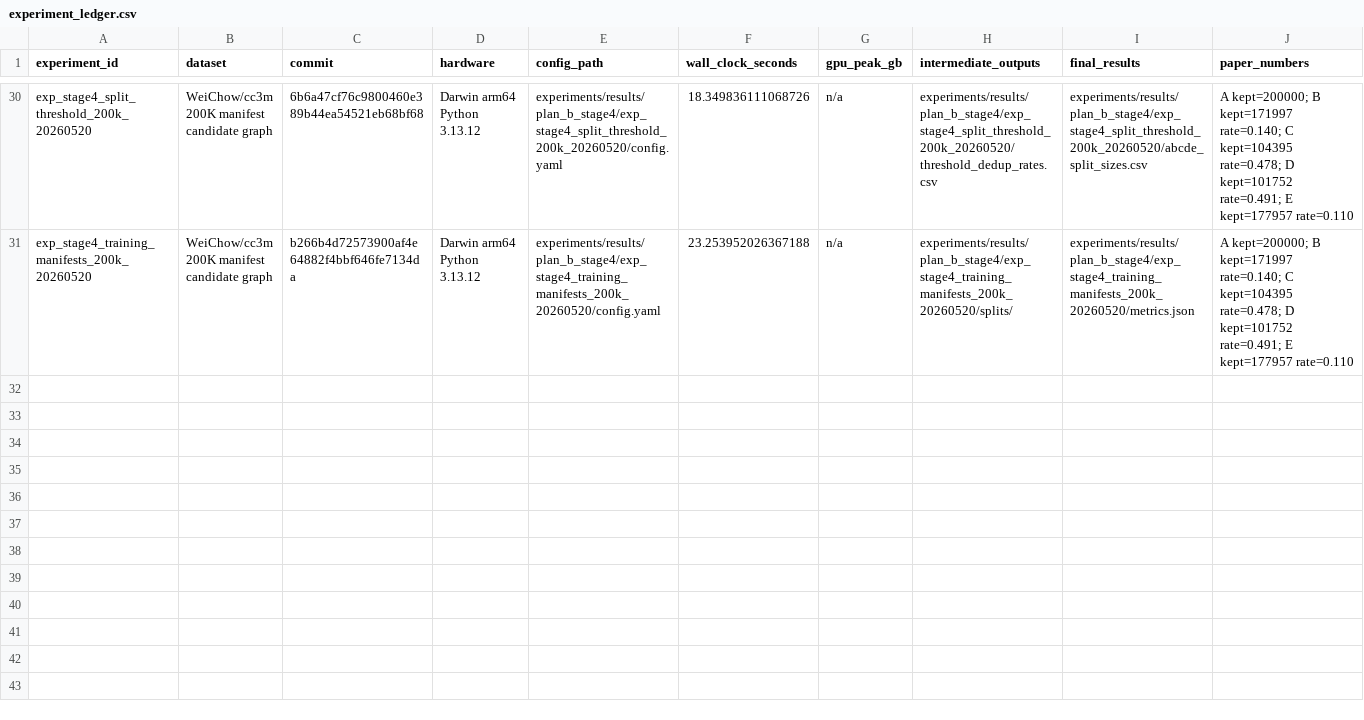
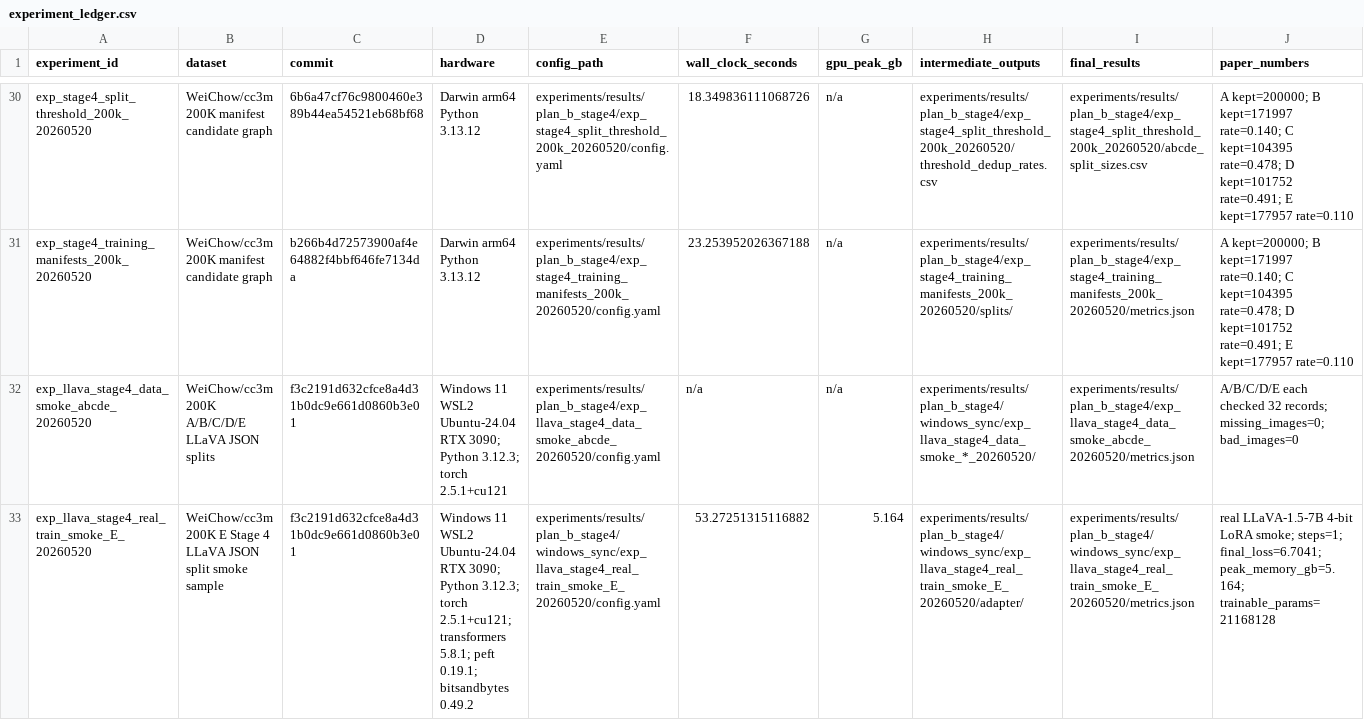
Before and after one commit to xiaoyu-ops/MMdedup, a CSV file: docs/stage4_dashboard/data/experiment_ledger.csv, drawn as a sheet; only a part is shown, gaps mark what is left out; rows hold the shown columns only; the diff names each change by its address in the sheet, - before the commit and + after, or states it on an @@ line.

Commit message:
Record LLaVA Stage 4 smoke results

```diff
--- a/docs/stage4_dashboard/data/experiment_ledger.csv
+++ b/docs/stage4_dashboard/data/experiment_ledger.csv
+row 32: exp_llava_stage4_data_smoke_abcde_20260520 | WeiChow/cc3m 200K A/B/C/D/E LLaVA JSON splits | f3c2191d632cfce8a4d31b0dc9e661d0860b3e01 | Windows 11 WSL2 Ubuntu-24.04 RTX 3090; Python 3.12.3; torch 2.5.1+cu121 | experiments/results/plan_b_stage4/exp_llava_stage4_data_smoke_abcde_20260520/config.yaml | n/a | n/a | experiments/results/plan_b_stage4/windows_sync/exp_llava_stage4_data_smoke_*_20260520/ | experiments/results/plan_b_stage4/exp_llava_stage4_data_smoke_abcde_20260520/metrics.json | A/B/C/D/E each checked 32 records; missing_images=0; bad_images=0
+row 33: exp_llava_stage4_real_train_smoke_E_20260520 | WeiChow/cc3m 200K E Stage 4 LLaVA JSON split smoke sample | f3c2191d632cfce8a4d31b0dc9e661d0860b3e01 | Windows 11 WSL2 Ubuntu-24.04 RTX 3090; Python 3.12.3; torch 2.5.1+cu121; transformers 5.8.1; peft 0.19.1; bitsandbytes 0.49.2 | experiments/results/plan_b_stage4/windows_sync/exp_llava_stage4_real_train_smoke_E_20260520/config.yaml | 53.27251315116882 | 5.164 | experiments/results/plan_b_stage4/windows_sync/exp_llava_stage4_real_train_smoke_E_20260520/adapter/ | experiments/results/plan_b_stage4/windows_sync/exp_llava_stage4_real_train_smoke_E_20260520/metrics.json | real LLaVA-1.5-7B 4-bit LoRA smoke; steps=1; final_loss=6.7041; peak_memory_gb=5.164; trainable_params=21168128
```
Also changed, not shown: experiments/results/plan_b_stage4/experiment_ledger.csv, 6 other files.
